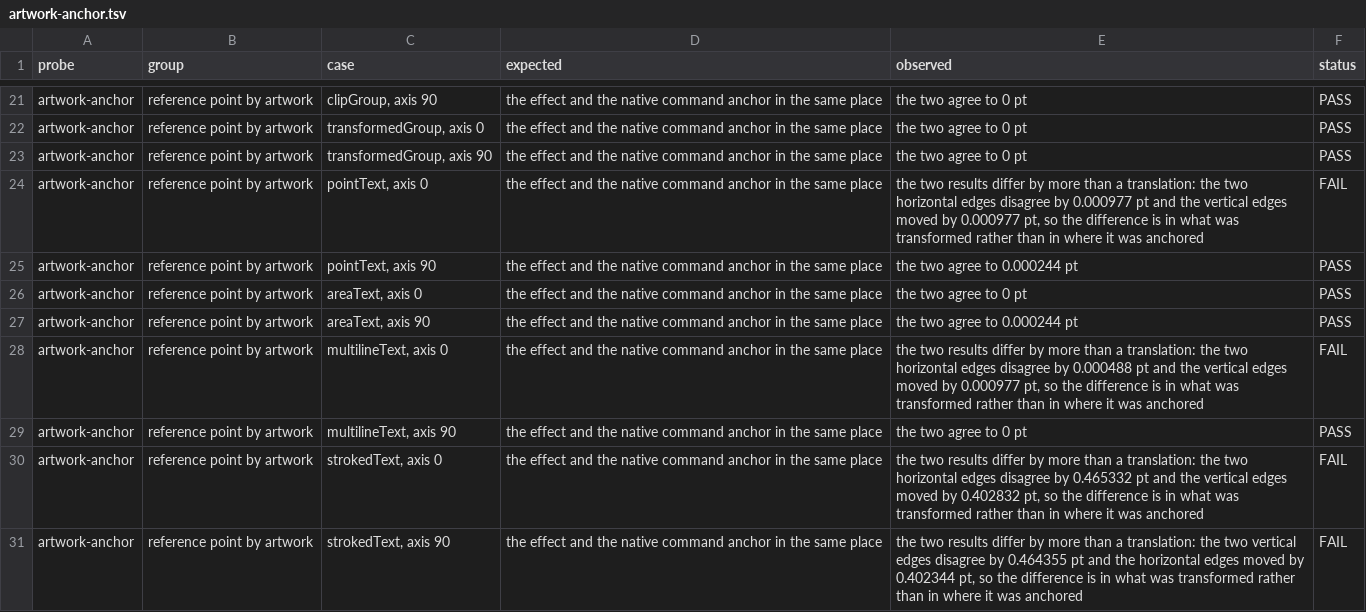
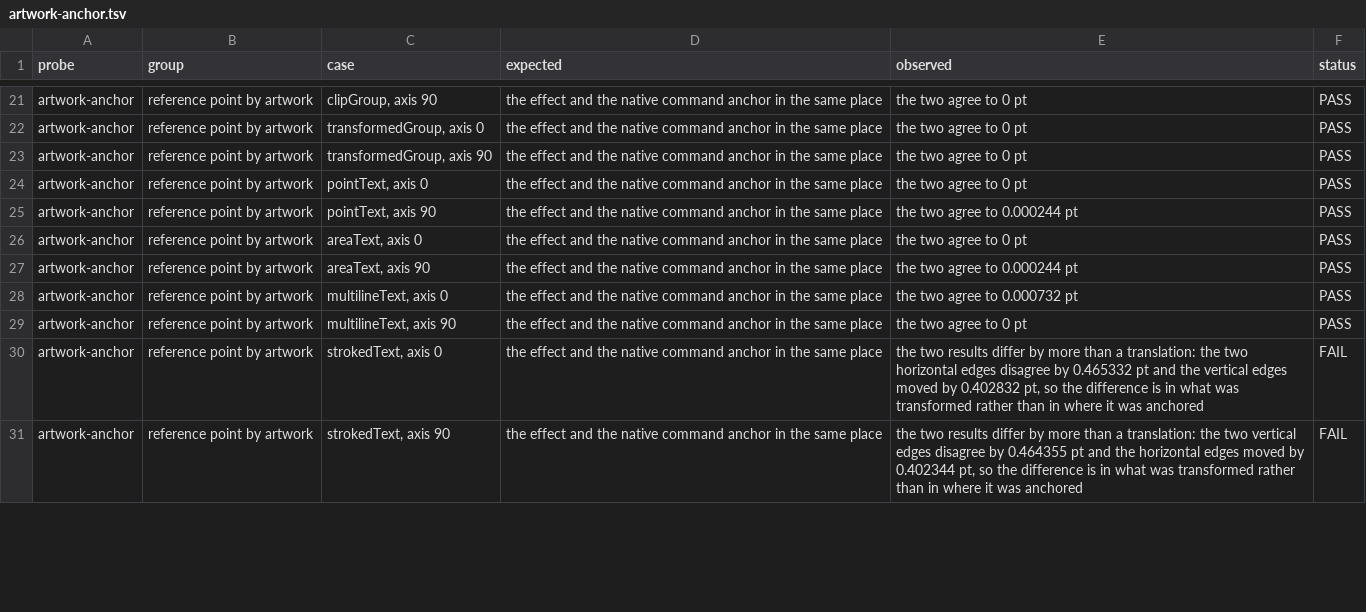
Before and after one commit to VulpesNexus/liveshear, a TSV file: docs/evidence/artwork-anchor.tsv, drawn as a sheet; only a part is shown, gaps mark what is left out; the diff covers the shown part only.

Commit message:
Say only what was measured, and classify what was not
A pass over every user-facing claim against the evidence behind it.

Corrected because the evidence did not support them:

- Release notes said the dialog scales with the display. No scaled display
  has ever been seen. What can be checked without a monitor now is: the
  layout table is walked at 100, 125, 150, 200 and 250 percent and checked
  for anything leaving the window, overlapping, shrinking below a usable hit
  target, or breaking the tab order. That is the layout, not the rendering,
  and the wording says so.
- Release notes said Windows 10 and 11 were supported. Everything was
  measured on Windows 11. Windows 10 is now a requirement with a stated
  reason to expect it -- GetDpiForWindow arrived in 1607 and nothing else is
  newer -- and is not called verified.
- Known limitations said the document-churn crash was "not this plugin's
  doing". What is proven is that the plugin is not necessary for it. Whether
  having it loaded changes how often it happens is not proven and is no
  longer implied.
- Known limitations said scripting-bridge edits are not undo steps. Measured:
  deleting an effect and reordering the stack through the bridge each cost
  one undo step; only a parameter edit does not.
- The investigation said the host refuses bounds for art outside the document
  tree. It does not; the flags were an invalid combination. The correction is
  left visible, because the wrong explanation was comfortable and survived a
  whole sprint.

Reclassified, because not every difference is a product limitation. Entries
now say whether they are a product limitation, a support boundary, host
behaviour, or untested. Stack composition moved out of the limitations and
into the README as what it is: how the effect works, now proven in both
directions rather than asserted.

The scripting bridge is documented as a test interface with no stability
guarantee, along with what it does and does not grant and why it ships at
all.

Version bumped to rc.2: the binary changed after rc.1 in ways the release
notes describe, and release metadata must not name a binary older than the
evidence.

```diff
--- a/docs/evidence/artwork-anchor.tsv
+++ b/docs/evidence/artwork-anchor.tsv
@@ -23,3 +23,3 @@ artwork-anchor	reference point by artwork	transformedGroup, axis 0	the effect an
 artwork-anchor	reference point by artwork	transformedGroup, axis 90	the effect and the native command anchor in the same place	the two agree to 0 pt	PASS
-artwork-anchor	reference point by artwork	pointText, axis 0	the effect and the native command anchor in the same place	the two results differ by more than a translation: the two horizontal edges disagree by 0.000977 pt and the vertical edges moved by 0.000977 pt, so the difference is in what was transformed rather than in where it was anchored	FAIL
+artwork-anchor	reference point by artwork	pointText, axis 0	the effect and the native command anchor in the same place	the two agree to 0 pt	PASS
 artwork-anchor	reference point by artwork	pointText, axis 90	the effect and the native command anchor in the same place	the two agree to 0.000244 pt	PASS
@@ -27,3 +27,3 @@ artwork-anchor	reference point by artwork	areaText, axis 0	the effect and the na
 artwork-anchor	reference point by artwork	areaText, axis 90	the effect and the native command anchor in the same place	the two agree to 0.000244 pt	PASS
-artwork-anchor	reference point by artwork	multilineText, axis 0	the effect and the native command anchor in the same place	the two results differ by more than a translation: the two horizontal edges disagree by 0.000488 pt and the vertical edges moved by 0.000977 pt, so the difference is in what was transformed rather than in where it was anchored	FAIL
+artwork-anchor	reference point by artwork	multilineText, axis 0	the effect and the native command anchor in the same place	the two agree to 0.000732 pt	PASS
 artwork-anchor	reference point by artwork	multilineText, axis 90	the effect and the native command anchor in the same place	the two agree to 0 pt	PASS
```
Also changed, not shown: 12 edited cells elsewhere in this file, docs/evidence/build.tsv, docs/evidence/mathtest.tsv, 26 other files.
